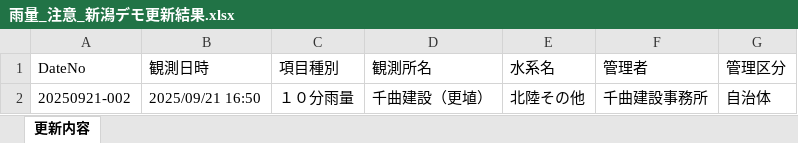
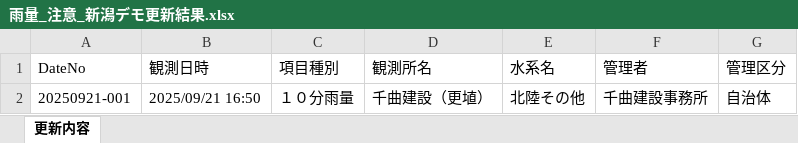
Before and after one commit to tak0828/new_ijouchi_project, an Excel workbook: src/media/excel/雨量_注意_新潟デモ更新結果.xlsx, sheet 更新内容, drawn as a sheet; values as stored, in another font and other column widths than the file's, no borders; the diff names each change by its address in the sheet, - before the commit and + after, or states it on an @@ line.

```diff
--- a/src/media/excel/雨量_注意_新潟デモ更新結果.xlsx (sheet 更新内容)
+++ b/src/media/excel/雨量_注意_新潟デモ更新結果.xlsx (sheet 更新内容)
-A2 (DateNo): 20250921-002
+A2 (DateNo): 20250921-001
```
Also changed, not shown: 21 other files.
